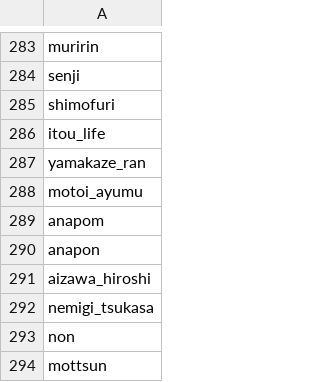
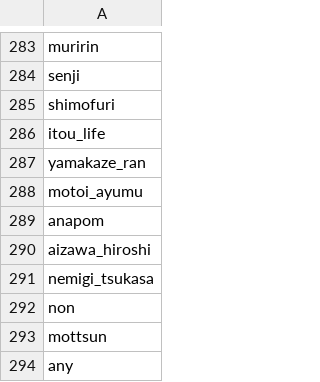
Before and after one commit to Zhirong641/PythonScripts, a CSV file: csv/artist_hitomi.csv, drawn as a sheet; only a part is shown, gaps mark what is left out; the shorter side is filled out with more unchanged rows.

Commit message:
Update artist data and training scripts
- Modified artist_hitomi.csv with updated artist data
- Enhanced set_char_artist_by_range.py functionality
- Updated SDXL training script with improvements

```diff
--- a/csv/artist_hitomi.csv
+++ b/csv/artist_hitomi.csv
@@ -289,3 +289,2 @@ motoi_ayumu
 anapom
-anapon
 aizawa_hiroshi
```
Also changed, not shown: 2 other files.
